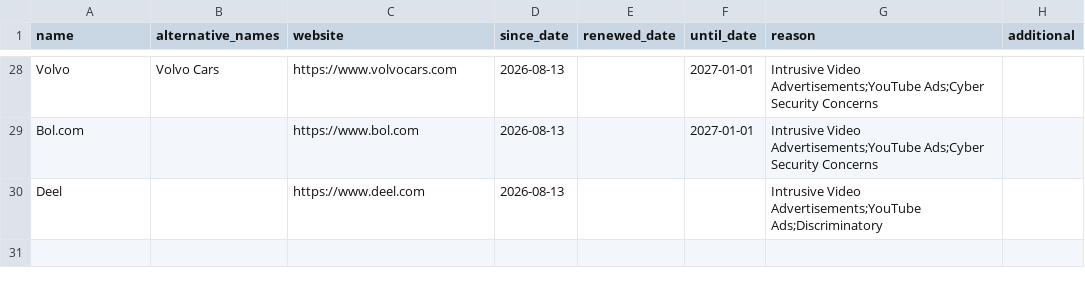
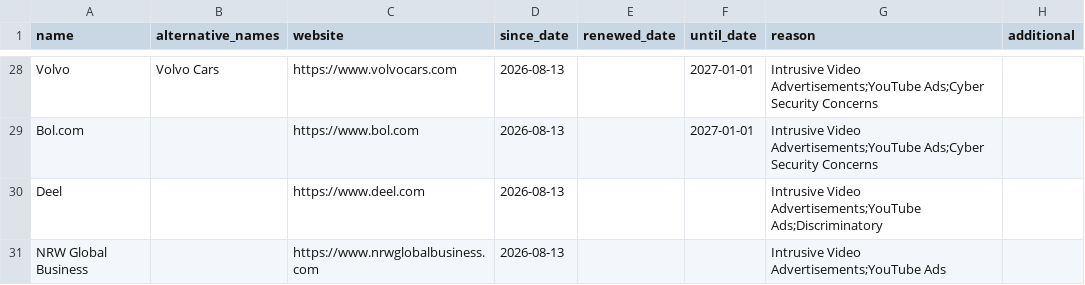
Before and after one commit to HNJAMeindersma/blacklist, a CSV file: companies.csv, drawn as a sheet; only a part is shown, gaps mark what is left out; the diff names each change by its address in the sheet, - before the commit and + after, or states it on an @@ line.

Commit message:
Update companies.csv

```diff
--- a/companies.csv
+++ b/companies.csv
+row 31: NRW Global Business |  | https://www.nrwglobalbusiness.com | 2026-08-13 |  |  | Intrusive Video Advertisements;YouTube Ads
```
